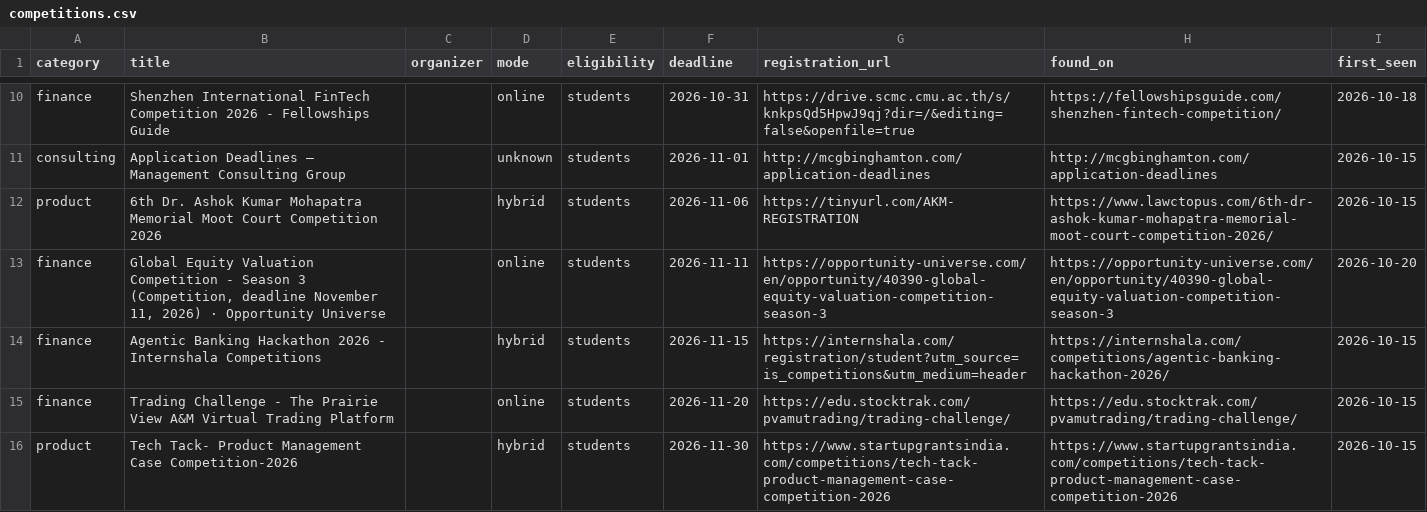
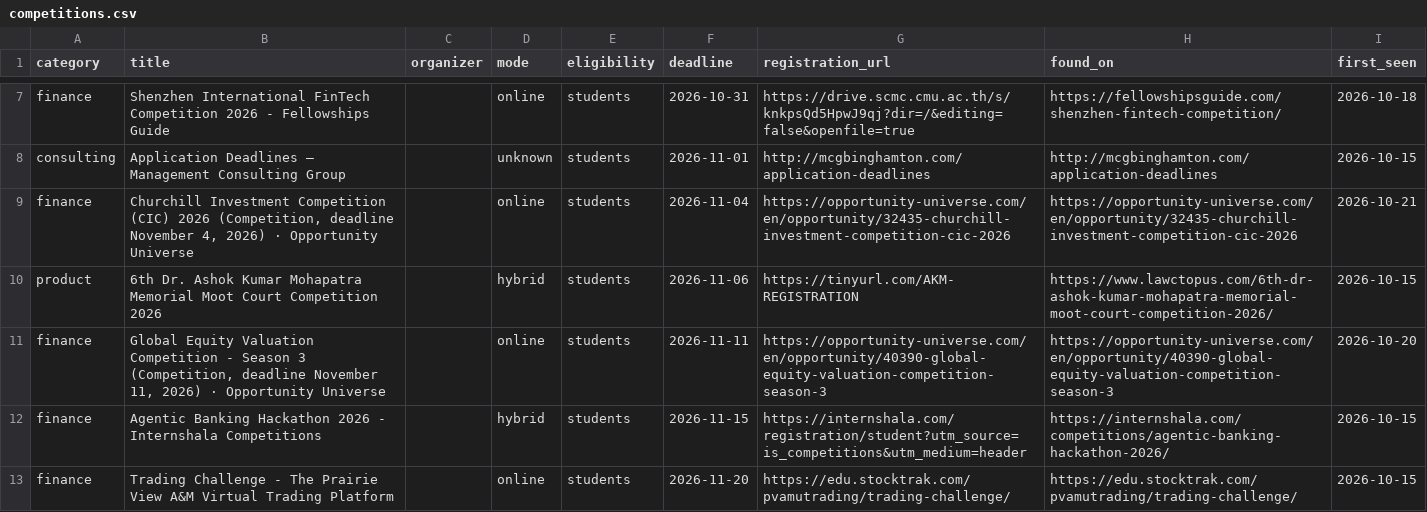
Before and after one commit to dipanshu200611-bit/comp-radar, a CSV file: data/competitions.csv, drawn as a sheet; only a part is shown, gaps mark what is left out; the shorter side is filled out with more unchanged rows; the diff covers the shown part only; the diff names each change by its address in the sheet, - before the commit and + after, or states it on an @@ line.

```diff
--- a/data/competitions.csv
+++ b/data/competitions.csv
+row 9: finance | Churchill Investment Competition (CIC) 2026 (Competition, deadline November 4, 2026) · Opportunity Universe |  | online | students | 2026-11-04 | https://opportunity-universe.com/en/opportunity/32435-churchill-investment-competition-cic-2026 | https://opportunity-universe.com/en/opportunity/32435-churchill-investment-competition-cic-2026 | 2026-10-21
```
Also changed, not shown: 8 added rows, 6 removed rows and 2 edited cells elsewhere in this file, 3 other files.
